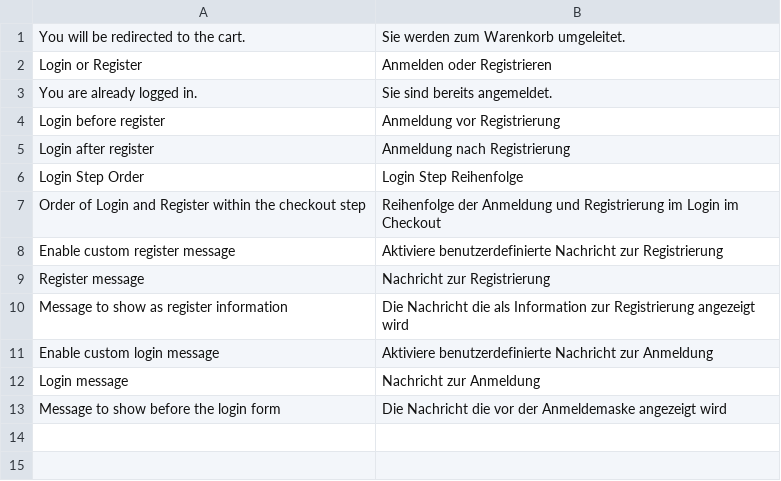
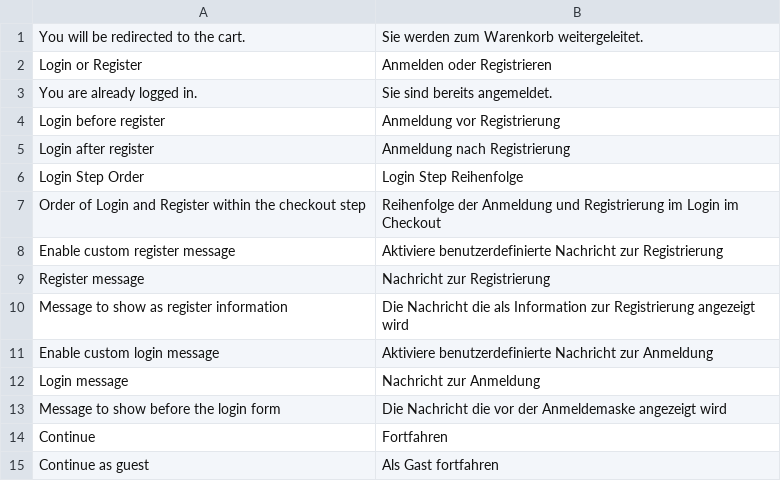
Before and after one commit to team23/magento-module-loginstep, a CSV file: i18n/de_DE.csv, drawn as a sheet.

Commit message:
style(): Add translations

```diff
--- a/i18n/de_DE.csv
+++ b/i18n/de_DE.csv
@@ -1,2 +1,2 @@
-"You will be redirected to the cart.","Sie werden zum Warenkorb umgeleitet."
+"You will be redirected to the cart.","Sie werden zum Warenkorb weitergeleitet."
 "Login or Register", "Anmelden oder Registrieren"
@@ -13 +13,3 @@
 "Message to show before the login form", "Die Nachricht die vor der Anmeldemaske angezeigt wird"
+"Continue", "Fortfahren"
+"Continue as guest", "Als Gast fortfahren"
```
